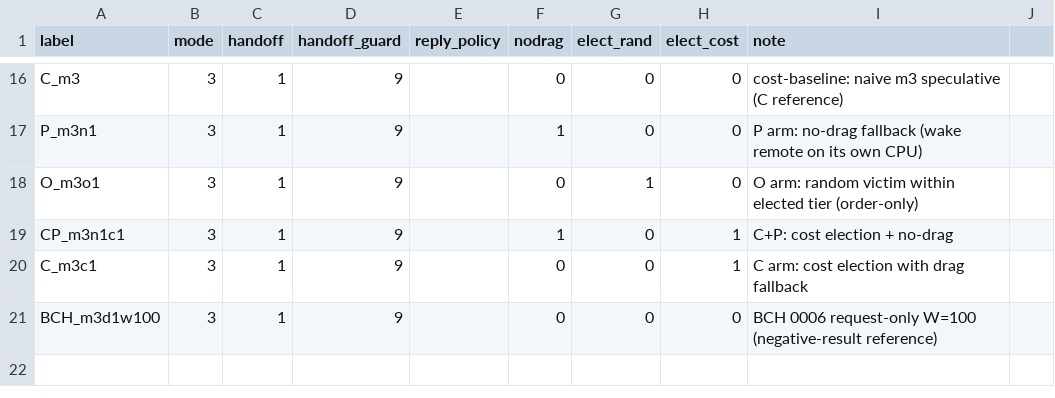
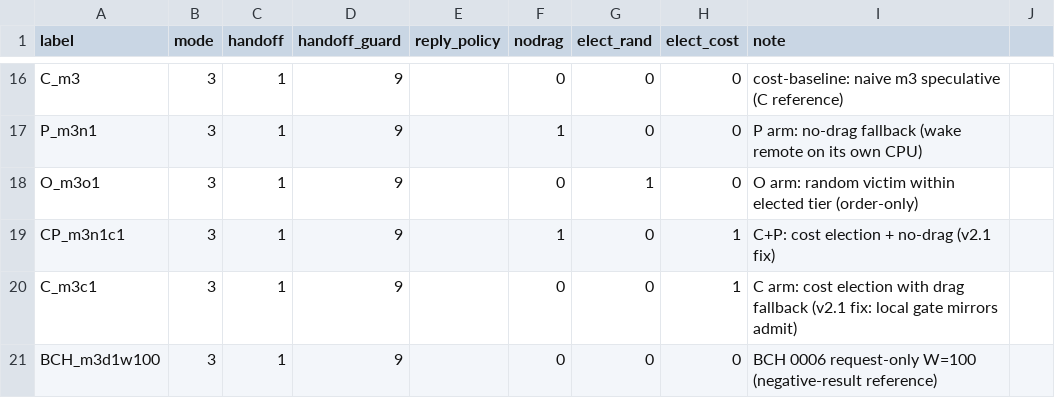
Before and after one commit to trieu1162000/AOSP-Research-and-Improvement, a CSV file: binder/experiments/ctabs_matrix.csv, drawn as a sheet; only a part is shown, gaps mark what is left out.

Commit message:
experiments: matrix note - C/CP arms use v2.1 feasibility fix

```diff
--- a/binder/experiments/ctabs_matrix.csv
+++ b/binder/experiments/ctabs_matrix.csv
@@ -18,4 +18,4 @@ P_m3n1,3,1,9,,1,0,0,P arm: no-drag fallback (wake remote on its own CPU)
 O_m3o1,3,1,9,,0,1,0,O arm: random victim within elected tier (order-only)
-CP_m3n1c1,3,1,9,,1,0,1,C+P: cost election + no-drag
-C_m3c1,3,1,9,,0,0,1,C arm: cost election with drag fallback
+CP_m3n1c1,3,1,9,,1,0,1,C+P: cost election + no-drag (v2.1 fix)
+C_m3c1,3,1,9,,0,0,1,C arm: cost election with drag fallback (v2.1 fix: local gate mirrors admit)
 BCH_m3d1w100,3,1,9,,0,0,0,BCH 0006 request-only W=100 (negative-result reference)
```
